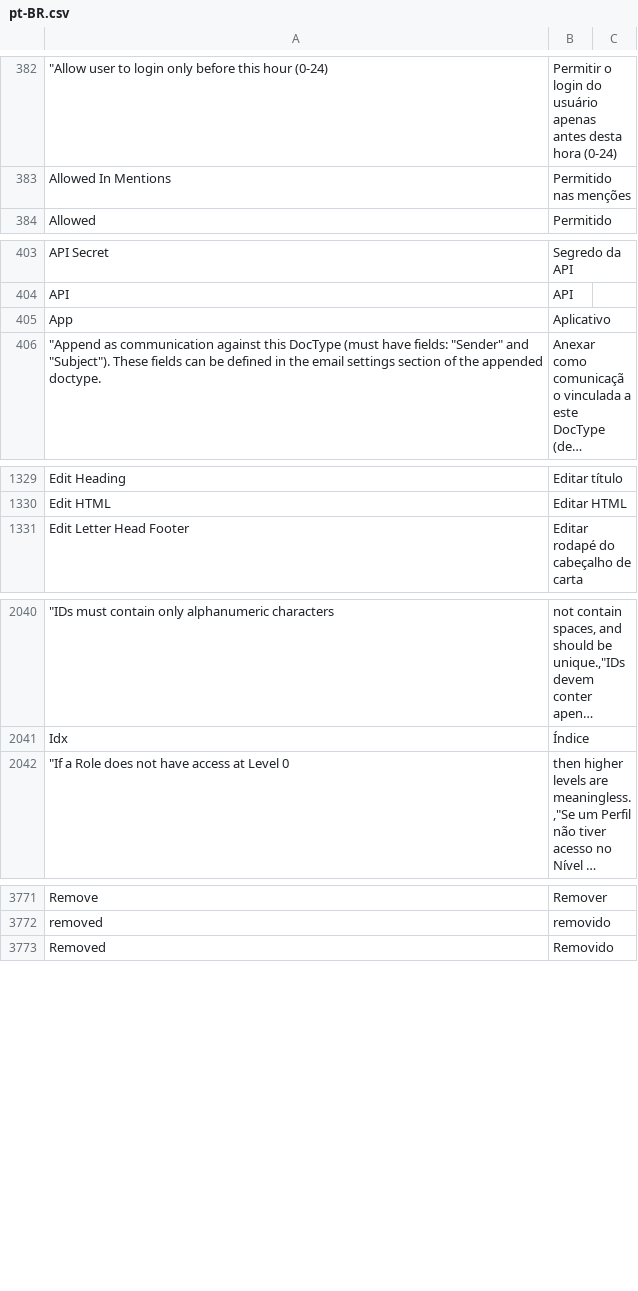
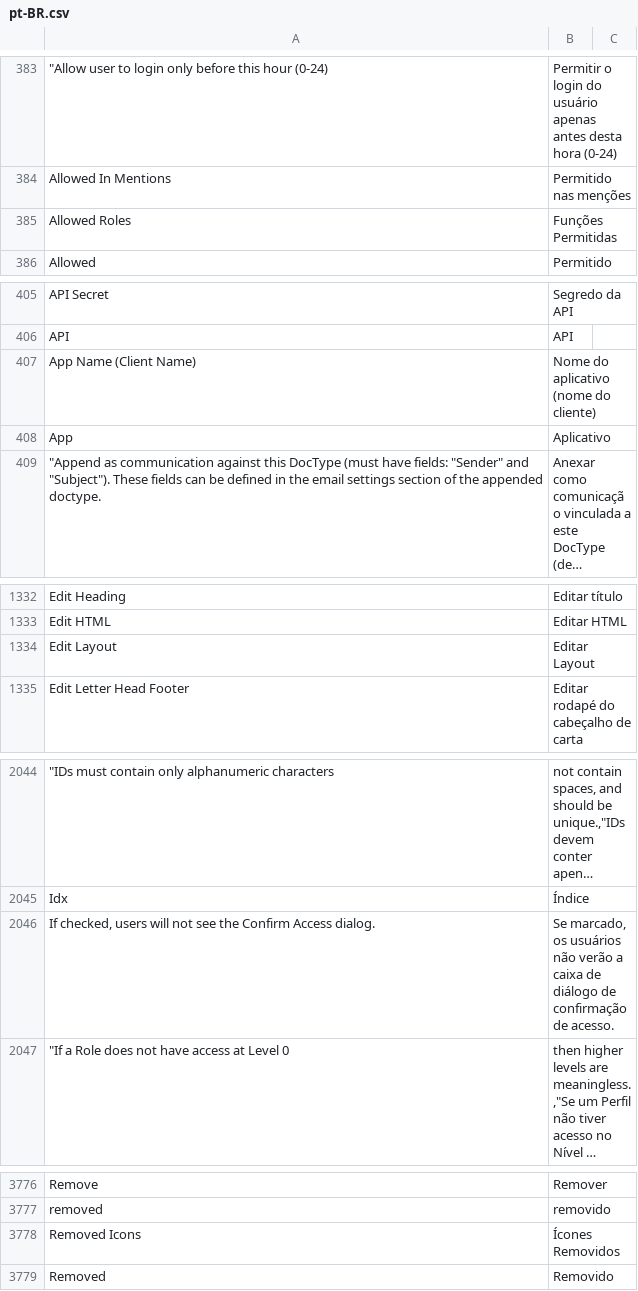
Before and after one commit to sistemasepic/frappe, a CSV file: frappe/translations/pt-BR.csv, drawn as a sheet; only a part is shown, gaps mark what is left out; long unchanged cells end in …; the diff covers the shown part only; the diff names each change by its address in the sheet, - before the commit and + after, or states it on an @@ line.

```diff
--- a/frappe/translations/pt-BR.csv
+++ b/frappe/translations/pt-BR.csv
+row 385: Allowed Roles | Funções Permitidas
+row 407: App Name (Client Name) | Nome do aplicativo (nome do cliente)
+row 1334: Edit Layout | Editar Layout
+row 2046: If checked, users will not see the Confirm Access dialog. | Se marcado, os usuários não verão a caixa de diálogo de confirmação de acesso.
+row 3778: Removed Icons | Ícones Removidos
```
Also changed, not shown: 6 added rows, 2 removed rows and 8 edited cells elsewhere in this file.
